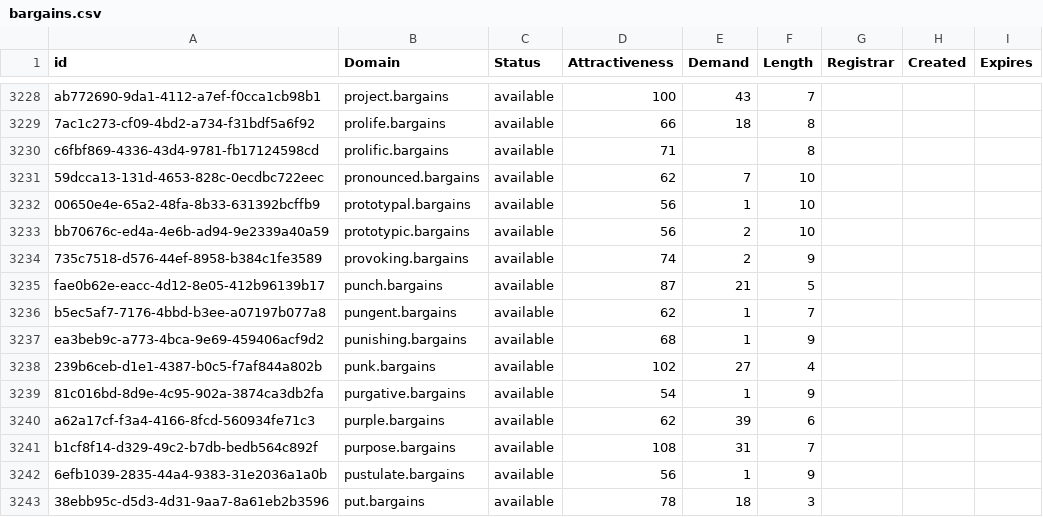
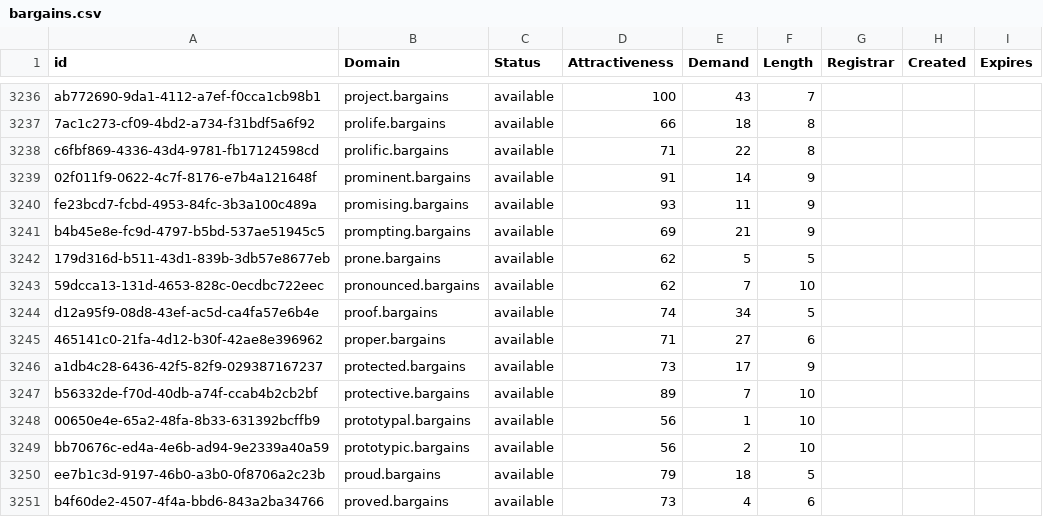
Before and after one commit to UniqueDomains/bargains-oneword-domains, a CSV file: bargains.csv, drawn as a sheet; only a part is shown, gaps mark what is left out; the shorter side is filled out with more unchanged rows; the diff covers the shown part only.

Commit message:
Domains update

```diff
--- a/bargains.csv
+++ b/bargains.csv
@@ -3229,5 +3237,15 @@ ab772690-9da1-4112-a7ef-f0cca1cb98b1,project.bargains,available,100,43,7,,,
 7ac1c273-cf09-4bd2-a734-f31bdf5a6f92,prolife.bargains,available,66,18,8,,,
-c6fbf869-4336-43d4-9781-fb17124598cd,prolific.bargains,available,71,,8,,,
+c6fbf869-4336-43d4-9781-fb17124598cd,prolific.bargains,available,71,22,8,,,
+02f011f9-0622-4c7f-8176-e7b4a121648f,prominent.bargains,available,91,14,9,,,
+fe23bcd7-fcbd-4953-84fc-3b3a100c489a,promising.bargains,available,93,11,9,,,
+b4b45e8e-fc9d-4797-b5bd-537ae51945c5,prompting.bargains,available,69,21,9,,,
+179d316d-b511-43d1-839b-3db57e8677eb,prone.bargains,available,62,5,5,,,
 59dcca13-131d-4653-828c-0ecdbc722eec,pronounced.bargains,available,62,7,10,,,
+d12a95f9-08d8-43ef-ac5d-ca4fa57e6b4e,proof.bargains,available,74,34,5,,,
+465141c0-21fa-4d12-b30f-42ae8e396962,proper.bargains,available,71,27,6,,,
+a1db4c28-6436-42f5-82f9-029387167237,protected.bargains,available,73,17,9,,,
+b56332de-f70d-40db-a74f-ccab4b2cb2bf,protective.bargains,available,89,7,10,,,
 00650e4e-65a2-48fa-8b33-631392bcffb9,prototypal.bargains,available,56,1,10,,,
 bb70676c-ed4a-4e6b-ad94-9e2339a40a59,prototypic.bargains,available,56,2,10,,,
+ee7b1c3d-9197-46b0-a3b0-0f8706a2c23b,proud.bargains,available,79,18,5,,,
+b4f60de2-4507-4f4a-bbd6-843a2ba34766,proved.bargains,available,73,4,6,,,
```
Also changed, not shown: 23 added rows and 1 edited cell elsewhere in this file, 2 other files.
